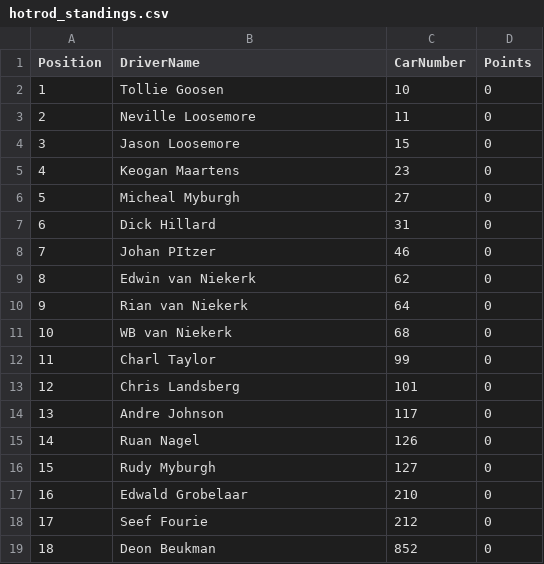
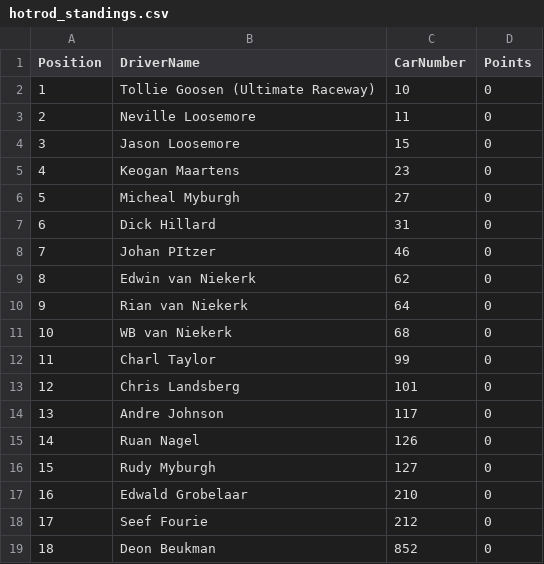
Before and after one commit to mrp36126/mysportzone, a CSV file: data/hotrod_standings.csv, drawn as a sheet.

Commit message:
Update hotrod_standings.csv

```diff
--- a/data/hotrod_standings.csv
+++ b/data/hotrod_standings.csv
@@ -1,3 +1,3 @@
 Position,DriverName,CarNumber,Points
-1,Tollie Goosen,10,0
+1,Tollie Goosen (Ultimate Raceway),10,0
 2,Neville Loosemore,11,0
```
